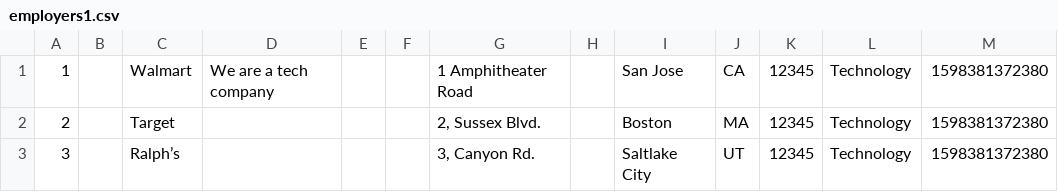
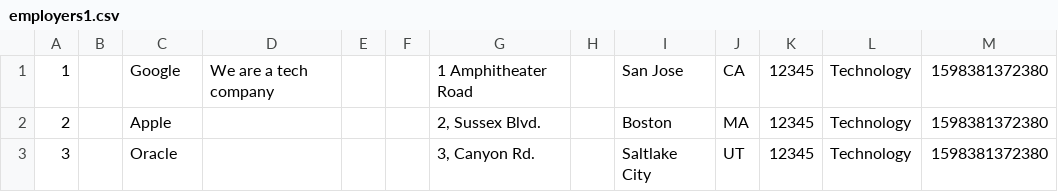
Before and after one commit to svjt78/intellidata, a CSV file: intellidata/employers1.csv, drawn as a sheet.

```diff
--- a/intellidata/employers1.csv
+++ b/intellidata/employers1.csv
@@ -1,3 +1,3 @@
-1,,Walmart,We are a tech company,,,1 Amphitheater Road,,San Jose,CA,12345,Technology,1598381372380
-2,,Target,,,,"2, Sussex Blvd.",,Boston,MA,12345,Technology,1598381372380
-3,,Ralph’s,,,,"3, Canyon Rd.",,Saltlake City,UT,12345,Technology,1598381372380
+1,,Google,We are a tech company,,,1 Amphitheater Road,,San Jose,CA,12345,Technology,1598381372380
+2,,Apple,,,,"2, Sussex Blvd.",,Boston,MA,12345,Technology,1598381372380
+3,,Oracle,,,,"3, Canyon Rd.",,Saltlake City,UT,12345,Technology,1598381372380
```
Also changed, not shown: intellidata/employees.csv, intellidata/employees1.csv, 14 other files.
